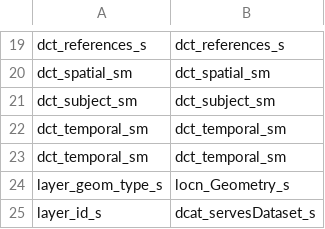
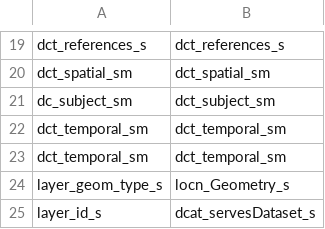
Before and after one commit to geobtaa/GBL-Schema-Update, a CSV file: btaa_crosswalk.csv, drawn as a sheet; only a part is shown, gaps mark what is left out.

Commit message:
fixed dc_subject

```diff
--- a/btaa_crosswalk.csv
+++ b/btaa_crosswalk.csv
@@ -20,3 +20,3 @@ dct_references_s,dct_references_s
 dct_spatial_sm,dct_spatial_sm
-dct_subject_sm,dct_subject_sm
+dc_subject_sm,dct_subject_sm
 dct_temporal_sm,dct_temporal_sm
```
Also changed, not shown: crosswalk.csv.
